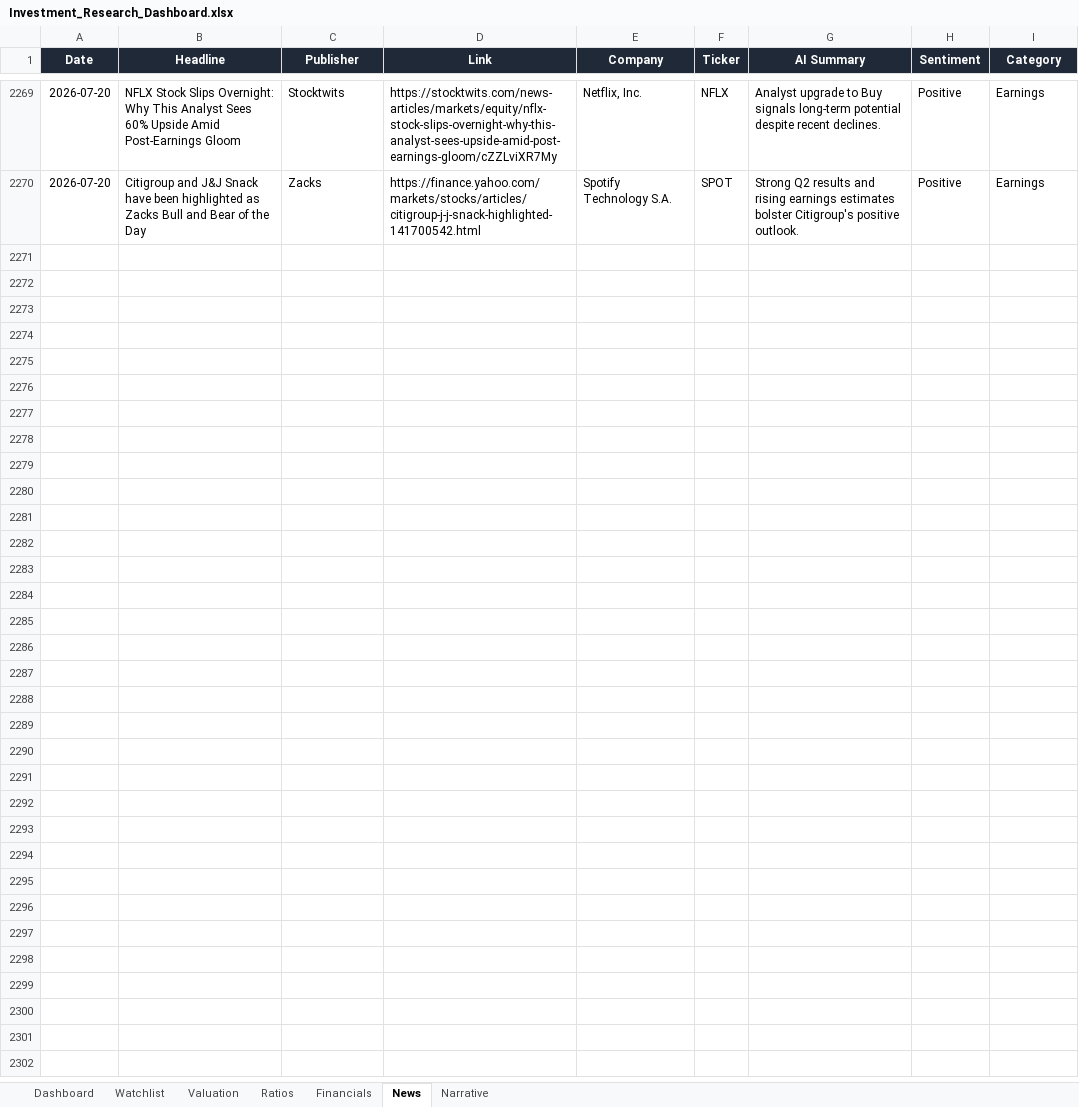
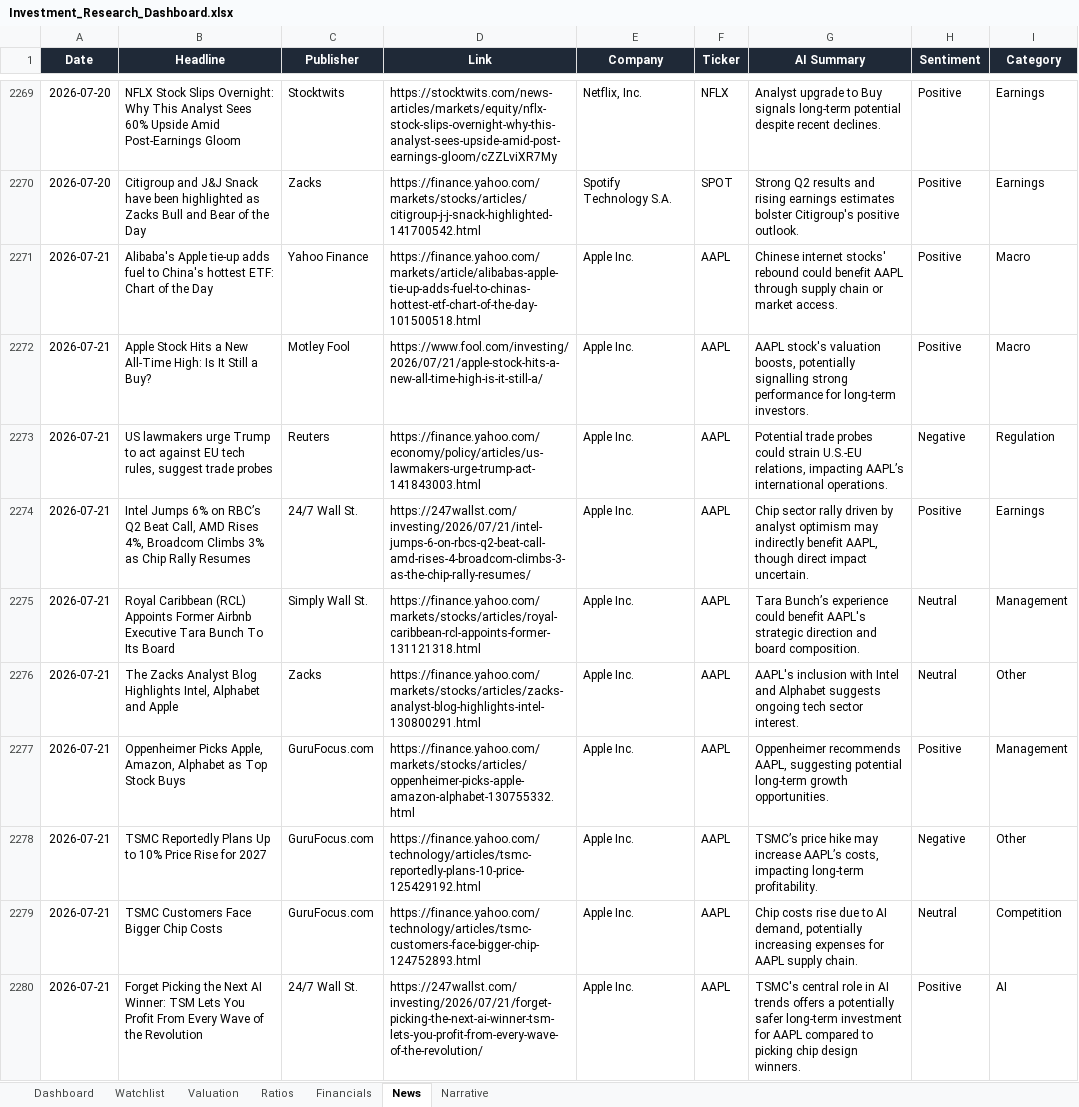
Before and after one commit to ishannair2005/Investing_Dashboard, an Excel workbook: Investment_Research_Dashboard.xlsx, sheet News, drawn as a sheet; only a part is shown, gaps mark what is left out; values as stored, in another font and other column widths than the file's, no borders; table styles not drawn; the diff covers the shown part only; the diff names each change by its address in the sheet, - before the commit and + after, or states it on an @@ line.

```diff
--- a/Investment_Research_Dashboard.xlsx (sheet News)
+++ b/Investment_Research_Dashboard.xlsx (sheet News)
+row 2271: 2026-07-21 | Alibaba's Apple tie-up adds fuel to China's hottest ETF: Chart of the Day | Yahoo Finance | https://finance.yahoo.com/markets/article/alibabas-apple-tie-up-adds-fuel-to-chinas-hottest-etf-chart-of-the-day-101500518.html | Apple Inc. | AAPL | Chinese internet stocks' rebound could benefit AAPL through supply chain or market access. | Positive | Macro
+row 2272: 2026-07-21 | Apple Stock Hits a New All-Time High: Is It Still a Buy? | Motley Fool | https://www.fool.com/investing/2026/07/21/apple-stock-hits-a-new-all-time-high-is-it-still-a/ | Apple Inc. | AAPL | AAPL stock's valuation boosts, potentially signalling strong performance for long-term investors. | Positive | Macro
+row 2273: 2026-07-21 | US lawmakers urge Trump to act against EU tech rules, suggest trade probes | Reuters | https://finance.yahoo.com/economy/policy/articles/us-lawmakers-urge-trump-act-141843003.html | Apple Inc. | AAPL | Potential trade probes could strain U.S.-EU relations, impacting AAPL’s international operations. | Negative | Regulation
+row 2274: 2026-07-21 | Intel Jumps 6% on RBC’s Q2 Beat Call, AMD Rises 4%, Broadcom Climbs 3% as Chip Rally Resumes | 24/7 Wall St. | https://247wallst.com/investing/2026/07/21/intel-jumps-6-on-rbcs-q2-beat-call-amd-rises-4-broadcom-climbs-3-as-the-chip-rally-resumes/ | Apple Inc. | AAPL | Chip sector rally driven by analyst optimism may indirectly benefit AAPL, though direct impact uncertain. | Positive | Earnings
+row 2275: 2026-07-21 | Royal Caribbean (RCL) Appoints Former Airbnb Executive Tara Bunch To Its Board | Simply Wall St. | https://finance.yahoo.com/markets/stocks/articles/royal-caribbean-rcl-appoints-former-131121318.html | Apple Inc. | AAPL | Tara Bunch’s experience could benefit AAPL's strategic direction and board composition. | Neutral | Management
+row 2276: 2026-07-21 | The Zacks Analyst Blog Highlights Intel, Alphabet and Apple | Zacks | https://finance.yahoo.com/markets/stocks/articles/zacks-analyst-blog-highlights-intel-130800291.html | Apple Inc. | AAPL | AAPL's inclusion with Intel and Alphabet suggests ongoing tech sector interest. | Neutral | Other
+row 2277: 2026-07-21 | Oppenheimer Picks Apple, Amazon, Alphabet as Top Stock Buys | GuruFocus.com | https://finance.yahoo.com/markets/stocks/articles/oppenheimer-picks-apple-amazon-alphabet-130755332.html | Apple Inc. | AAPL | Oppenheimer recommends AAPL, suggesting potential long-term growth opportunities. | Positive | Management
+row 2278: 2026-07-21 | TSMC Reportedly Plans Up to 10% Price Rise for 2027 | GuruFocus.com | https://finance.yahoo.com/technology/articles/tsmc-reportedly-plans-10-price-125429192.html | Apple Inc. | AAPL | TSMC’s price hike may increase AAPL’s costs, impacting long-term profitability. | Negative | Other
+row 2279: 2026-07-21 | TSMC Customers Face Bigger Chip Costs | GuruFocus.com | https://finance.yahoo.com/technology/articles/tsmc-customers-face-bigger-chip-124752893.html | Apple Inc. | AAPL | Chip costs rise due to AI demand, potentially increasing expenses for AAPL supply chain. | Neutral | Competition
+row 2280: 2026-07-21 | Forget Picking the Next AI Winner: TSM Lets You Profit From Every Wave of the Revolution | 24/7 Wall St. | https://247wallst.com/investing/2026/07/21/forget-picking-the-next-ai-winner-tsm-lets-you-profit-from-every-wave-of-the-revolution/ | Apple Inc. | AAPL | TSMC's central role in AI trends offers a potentially safer long-term investment for AAPL compared to picking chip design winners. | Positive | AI
```
Also changed, not shown: 203 added rows elsewhere in this sheet, sheet Valuation, sheet Dashboard.
